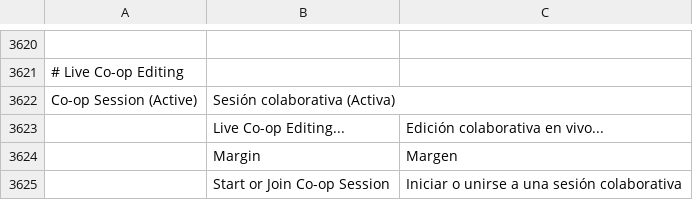
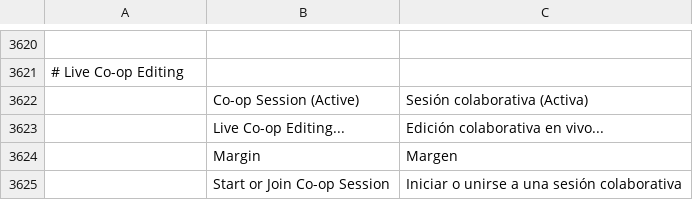
Before and after one commit to TUntitledGeek/filmcraft, a TSV file: crates/ui-egui/src/i18n/es.tsv, drawn as a sheet; only a part is shown, gaps mark what is left out; removed rows and columns are numbered as before the commit, all else as after; the diff names each change by its address in the sheet, - before the commit and + after, or states it on an @@ line.

```diff
--- a/crates/ui-egui/src/i18n/es.tsv
+++ b/crates/ui-egui/src/i18n/es.tsv
-row 3622: Co-op Session (Active) | Sesión colaborativa (Activa)
+row 3622:  | Co-op Session (Active) | Sesión colaborativa (Activa)
```
Also changed, not shown: crates/ui-egui/src/i18n/de.tsv, crates/ui-egui/src/i18n/fr.tsv, 12 other files.
